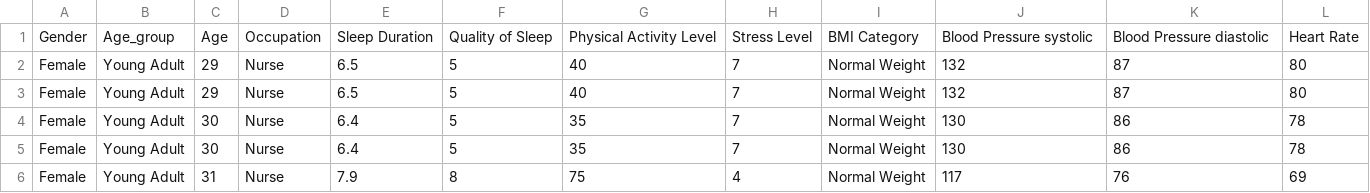
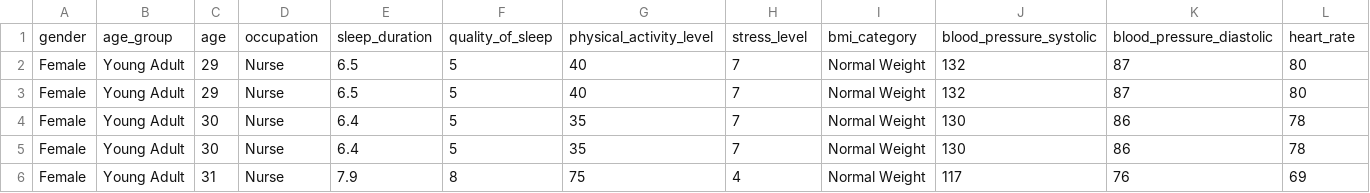
Before and after one commit to heikgrace/healthy-group-one, a CSV file: data/sleephealthlifestyle/data_gender_combined.csv, drawn as a sheet; only a part is shown; removed rows and columns are numbered as before the commit, all else as after; rows hold the shown columns only; the diff names each change by its address in the sheet, - before the commit and + after, or states it on an @@ line.

Commit message:
added lowercase in sleephealthlifestyle

```diff
--- a/data/sleephealthlifestyle/data_gender_combined.csv
+++ b/data/sleephealthlifestyle/data_gender_combined.csv
-row 1: Gender | Age_group | Age | Occupation | Sleep Duration | Quality of Sleep | Physical Activity Level | Stress Level | BMI Category | Blood Pressure systolic | Blood Pressure diastolic | Heart Rate
+row 1: gender | age_group | age | occupation | sleep_duration | quality_of_sleep | physical_activity_level | stress_level | bmi_category | blood_pressure_systolic | blood_pressure_diastolic | heart_rate
```
Also changed, not shown: data/sleephealthlifestyle/data_gender_female.csv, data/sleephealthlifestyle/data_gender_male.csv, 2 other files.
